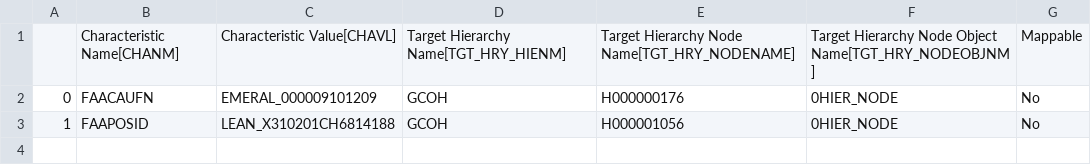
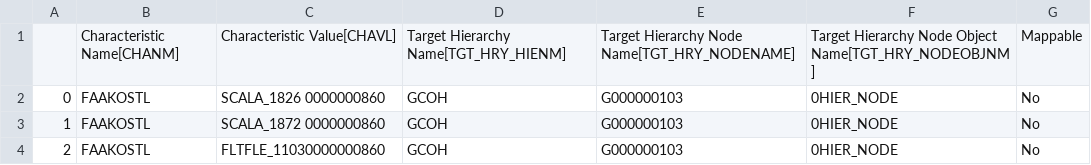
Before and after one commit to violencepierre/GCOH-Tickets-for-Processing, a CSV file: Inputs/out.csv, drawn as a sheet.

Commit message:
Update out.csv

```diff
--- a/Inputs/out.csv
+++ b/Inputs/out.csv
@@ -1,3 +1,4 @@
 ,Characteristic Name[CHANM],Characteristic Value[CHAVL],Target Hierarchy Name[TGT_HRY_HIENM],Target Hierarchy Node Name[TGT_HRY_NODENAME],Target Hierarchy Node Object Name[TGT_HRY_NODEOBJNM],Mappable
-0,FAACAUFN,EMERAL_000009101209,GCOH,H000000176,0HIER_NODE,No
-1,FAAPOSID,LEAN_X310201CH6814188,GCOH,H000001056,0HIER_NODE,No
+0,FAAKOSTL,SCALA_1826 0000000860,GCOH,G000000103,0HIER_NODE,No
+1,FAAKOSTL,SCALA_1872 0000000860,GCOH,G000000103,0HIER_NODE,No
+2,FAAKOSTL,FLTFLE_11030000000860,GCOH,G000000103,0HIER_NODE,No
```
